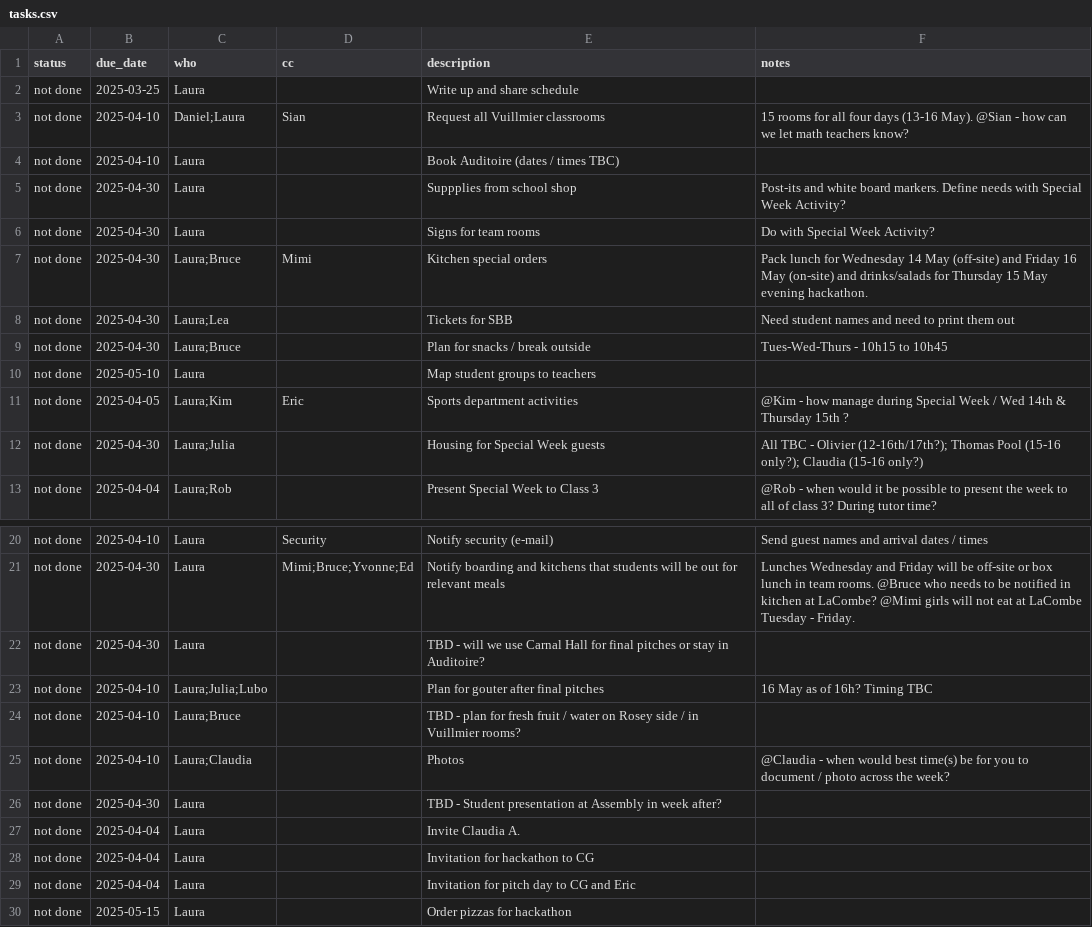
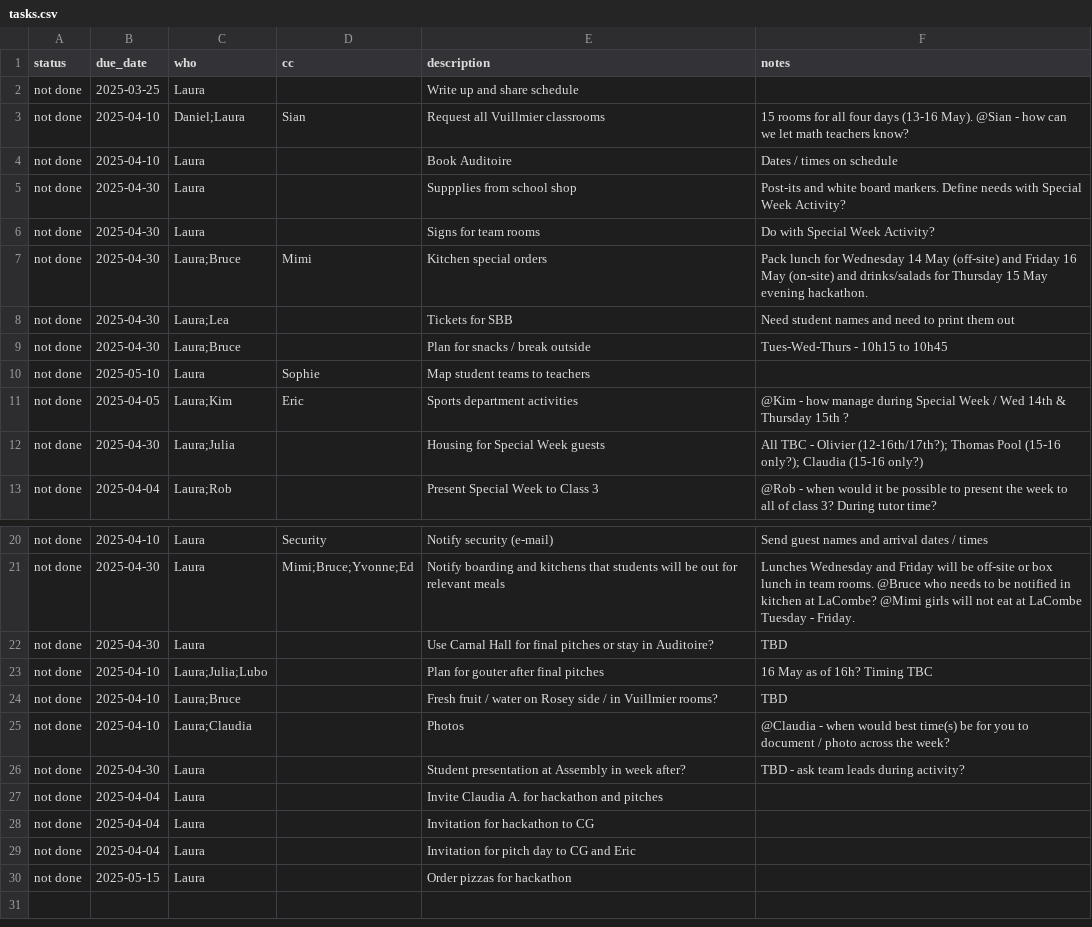
Before and after one commit to virtualaura/specialweek-2025, a CSV file: public/tasks.csv, drawn as a sheet; only a part is shown, gaps mark what is left out.

Commit message:
todos update

```diff
--- a/public/tasks.csv
+++ b/public/tasks.csv
@@ -3,3 +3,3 @@ not done,2025-03-25,Laura,,Write up and share schedule
 not done,2025-04-10,Daniel;Laura,Sian,Request all Vuillmier classrooms, 15 rooms for all four days (13-16 May). @Sian - how can we let math teachers know?
-not done,2025-04-10,Laura,,Book Auditoire (dates / times TBC)
+not done,2025-04-10,Laura,,Book Auditoire,Dates / times on schedule
 not done,2025-04-30,Laura,,Suppplies from school shop,Post-its and white board markers. Define needs with Special Week Activity?
@@ -9,3 +9,3 @@ not done,2025-04-30,Laura;Lea,,Tickets for SBB,Need student names and need to pr
 not done,2025-04-30,Laura;Bruce,,Plan for snacks / break outside,Tues-Wed-Thurs - 10h15 to 10h45
-not done,2025-05-10,Laura,,Map student groups to teachers
+not done,2025-05-10,Laura,Sophie,Map student teams to teachers
 not done,2025-04-05,Laura;Kim,Eric,Sports department activities, @Kim - how manage during Special Week / Wed 14th & Thursday 15th ?
@@ -21,8 +21,8 @@ not done,2025-04-10,Laura,Security,Notify security (e-mail),Send guest names and
 not done,2025-04-30,Laura,Mimi;Bruce;Yvonne;Ed,Notify boarding and kitchens that students will be out for relevant meals,Lunches Wednesday and Friday will be off-site or box lunch in team rooms. @Bruce who needs to be notified in kitchen at LaCombe? @Mimi girls will not eat at LaCombe Tuesday - Friday.
-not done,2025-04-30,Laura,,TBD - will we use Carnal Hall for final pitches or stay in Auditoire?
+not done,2025-04-30,Laura,,Use Carnal Hall for final pitches or stay in Auditoire?, TBD
 not done,2025-04-10,Laura;Julia;Lubo,,Plan for gouter after final pitches,16 May as of 16h? Timing TBC
-not done,2025-04-10,Laura;Bruce,,TBD - plan for fresh fruit / water on Rosey side / in Vuillmier rooms?
+not done,2025-04-10,Laura;Bruce,,Fresh fruit / water on Rosey side / in Vuillmier rooms?,TBD
 not done,2025-04-10,Laura;Claudia,,Photos,@Claudia - when would best time(s) be for you to document / photo across the week?
-not done,2025-04-30,Laura,,TBD - Student presentation at Assembly in week after?
-not done,2025-04-04,Laura,,Invite Claudia A.
+not done,2025-04-30,Laura,,Student presentation at Assembly in week after?,TBD - ask team leads during activity?
+not done,2025-04-04,Laura,,Invite Claudia A. for hackathon and pitches
 not done,2025-04-04,Laura,,Invitation for hackathon to CG
```
